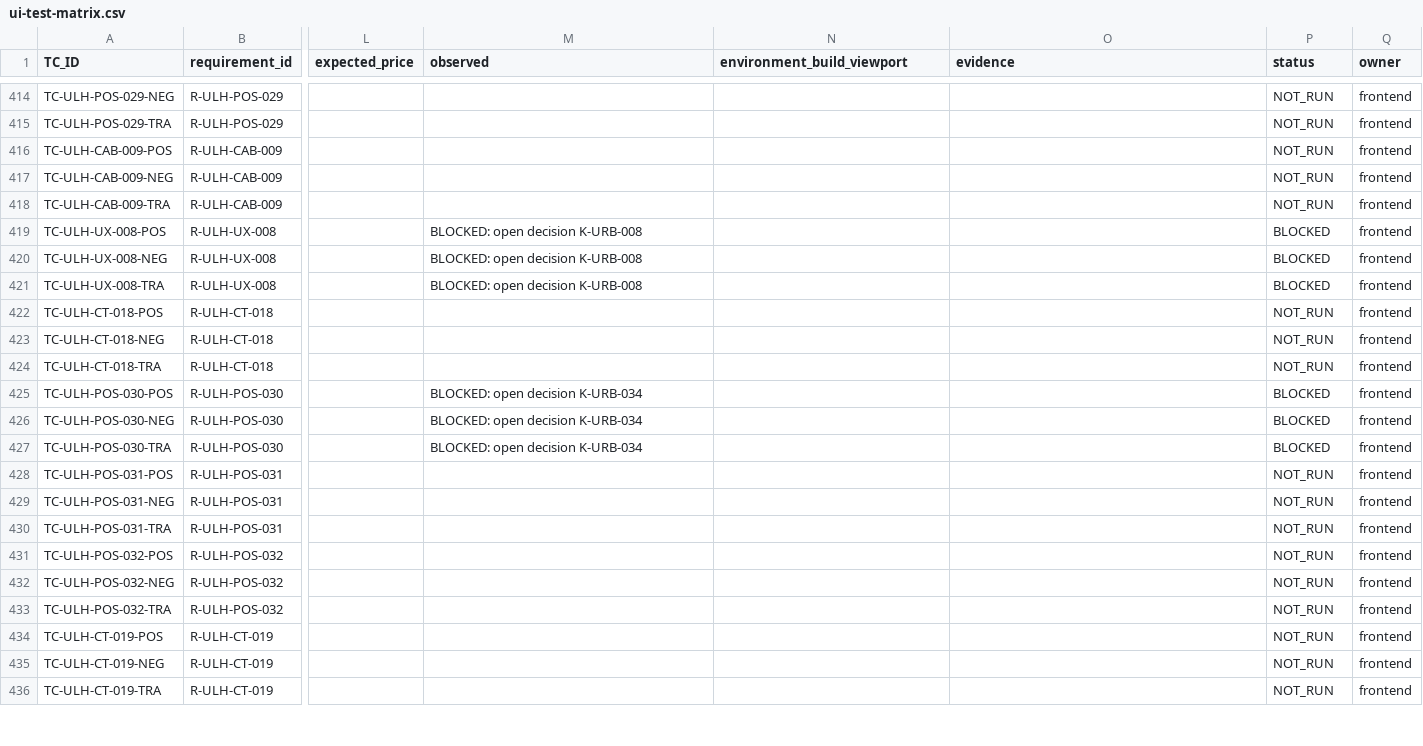
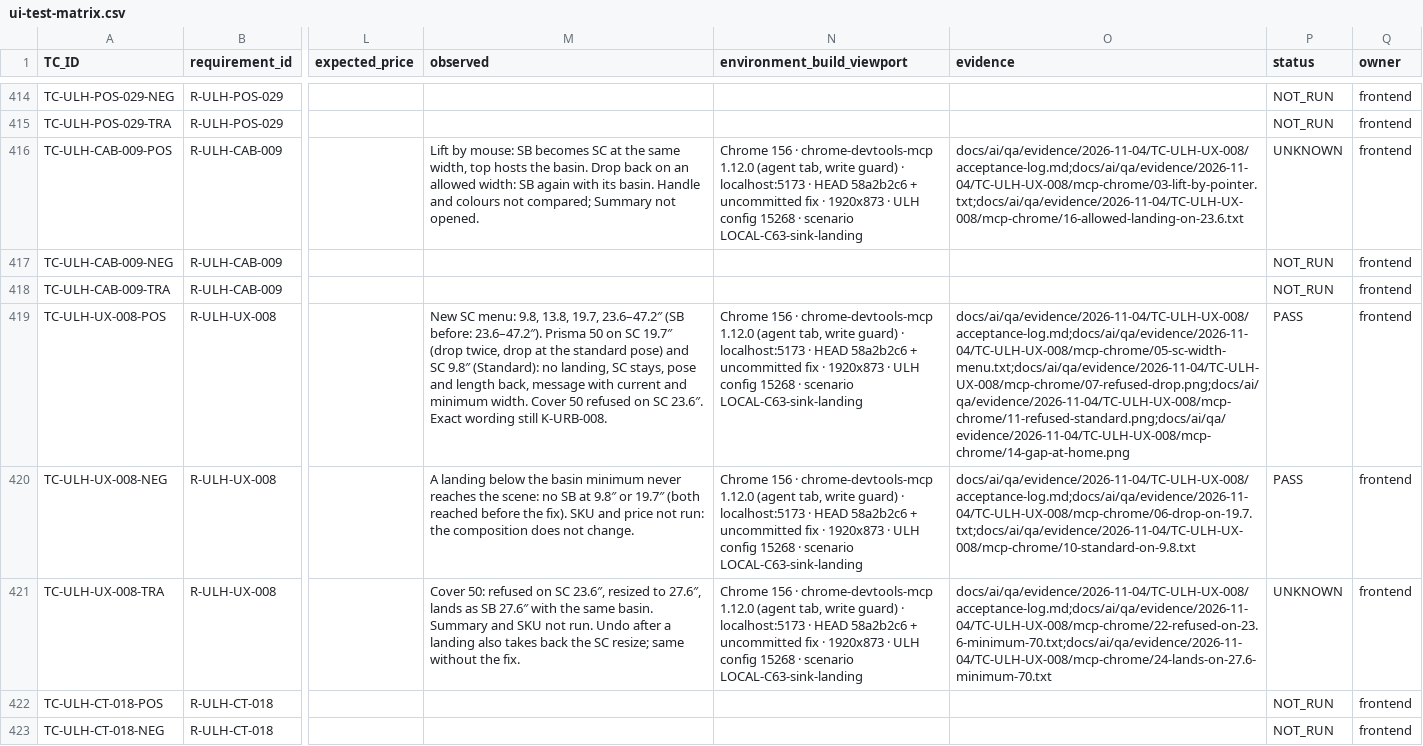
Before and after one commit to Elementals-technical/hasting-modular-configuration, a CSV file: docs/ai/qa/ui-test-matrix.csv, drawn as a sheet; only a part is shown, gaps mark what is left out; the shorter side is filled out with more unchanged rows; the diff names each change by its address in the sheet, - before the commit and + after, or states it on an @@ line.

Commit message:
Add C63 acceptance test scenario for sink landing refusal and implement related unit tests
- Introduced a new JSON test scenario for C63 acceptance on localhost using Chrome DevTools MCP.
- Created a comprehensive test suite for sink landing refusal logic, covering various basin styles and cabinet widths.
- Implemented checks for minimum width requirements and refusal reasons, ensuring accurate feedback for users.
- Validated that the refusal logic correctly handles edge cases, including unsupported basin styles and thickness mismatches.

```diff
--- a/docs/ai/qa/ui-test-matrix.csv
+++ b/docs/ai/qa/ui-test-matrix.csv
-M416 (observed): (empty)
+M416 (observed): Lift by mouse: SB becomes SC at the same width, top hosts the basin. Drop back on an allowed width: SB again with its basin. Handle and colours not compared; Summary not opened.
-N416 (environment_build_viewport): (empty)
+N416 (environment_build_viewport): Chrome 156 · chrome-devtools-mcp 1.12.0 (agent tab, write guard) · localhost:5173 · HEAD 58a2b2c6 + uncommitted fix · 1920x873 · ULH config 15268 · scenario LOCAL-C63-sink-landing
-O416 (evidence): (empty)
+O416 (evidence): docs/ai/qa/evidence/2026-11-04/TC-ULH-UX-008/acceptance-log.md;docs/ai/qa/evidence/2026-11-04/TC-ULH-UX-008/mcp-chrome/03-lift-by-pointer.txt;docs/ai/qa/evidence/2026-11-04/TC-ULH-UX-008/mcp-chrome/16-allowed-landing-on-23.6.txt
-P416 (status): NOT_RUN
+P416 (status): UNKNOWN
-M419 (observed): BLOCKED: open decision K-URB-008
+M419 (observed): New SC menu: 9.8, 13.8, 19.7, 23.6–47.2″ (SB before: 23.6–47.2″). Prisma 50 on SC 19.7″ (drop twice, drop at the standard pose) and SC 9.8″ (Standard): no landing, SC stays, pose and length back, message with current and minimum width. Cover 50 refused on SC 23.6″. Exact wording still K-URB-008.
-N419:N421 (environment_build_viewport): (empty)
+N419:N421 (environment_build_viewport): Chrome 156 · chrome-devtools-mcp 1.12.0 (agent tab, write guard) · localhost:5173 · HEAD 58a2b2c6 + uncommitted fix · 1920x873 · ULH config 15268 · scenario LOCAL-C63-sink-landing
-O419 (evidence): (empty)
+O419 (evidence): docs/ai/qa/evidence/2026-11-04/TC-ULH-UX-008/acceptance-log.md;docs/ai/qa/evidence/2026-11-04/TC-ULH-UX-008/mcp-chrome/05-sc-width-menu.txt;docs/ai/qa/evidence/2026-11-04/TC-ULH-UX-008/mcp-chrome/07-refused-drop.png;docs/ai/qa/evidence/2026-11-04/TC-ULH-UX-008/mcp-chrome/11-refused-standard.png;docs/ai/qa/evidence/2026-11-04/TC-ULH-UX-008/mcp-chrome/14-gap-at-home.png
-P419:P420 (status): BLOCKED
+P419:P420 (status): PASS
-M420 (observed): BLOCKED: open decision K-URB-008
+M420 (observed): A landing below the basin minimum never reaches the scene: no SB at 9.8″ or 19.7″ (both reached before the fix). SKU and price not run: the composition does not change.
-O420 (evidence): (empty)
+O420 (evidence): docs/ai/qa/evidence/2026-11-04/TC-ULH-UX-008/acceptance-log.md;docs/ai/qa/evidence/2026-11-04/TC-ULH-UX-008/mcp-chrome/06-drop-on-19.7.txt;docs/ai/qa/evidence/2026-11-04/TC-ULH-UX-008/mcp-chrome/10-standard-on-9.8.txt
-M421 (observed): BLOCKED: open decision K-URB-008
+M421 (observed): Cover 50: refused on SC 23.6″, resized to 27.6″, lands as SB 27.6″ with the same basin. Summary and SKU not run. Undo after a landing also takes back the SC resize; same without the fix.
-O421 (evidence): (empty)
+O421 (evidence): docs/ai/qa/evidence/2026-11-04/TC-ULH-UX-008/acceptance-log.md;docs/ai/qa/evidence/2026-11-04/TC-ULH-UX-008/mcp-chrome/22-refused-on-23.6-minimum-70.txt;docs/ai/qa/evidence/2026-11-04/TC-ULH-UX-008/mcp-chrome/24-lands-on-27.6-minimum-70.txt
-P421 (status): BLOCKED
+P421 (status): UNKNOWN
```
Also changed, not shown: docs/ai/qa/test-evidence-index.csv, 57 other files.
